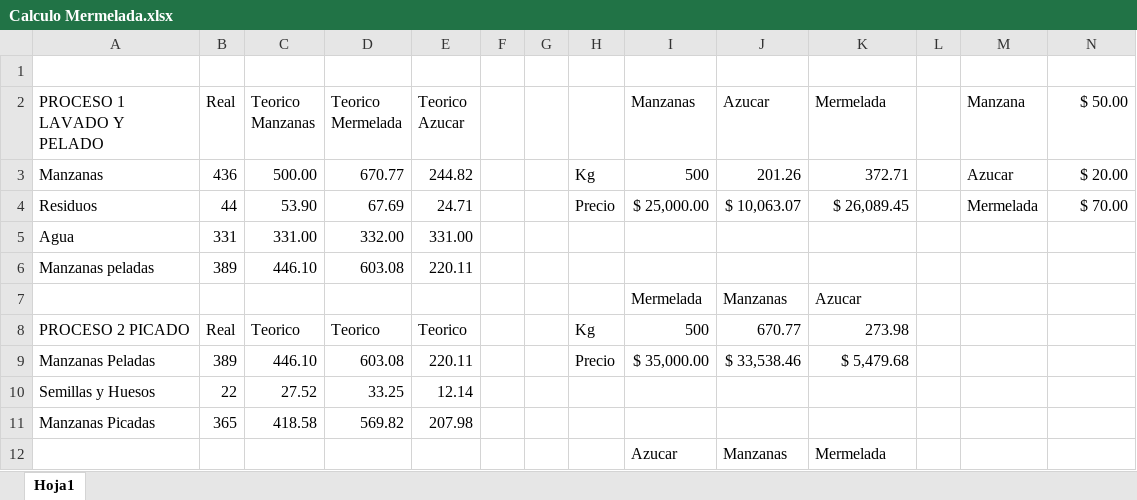
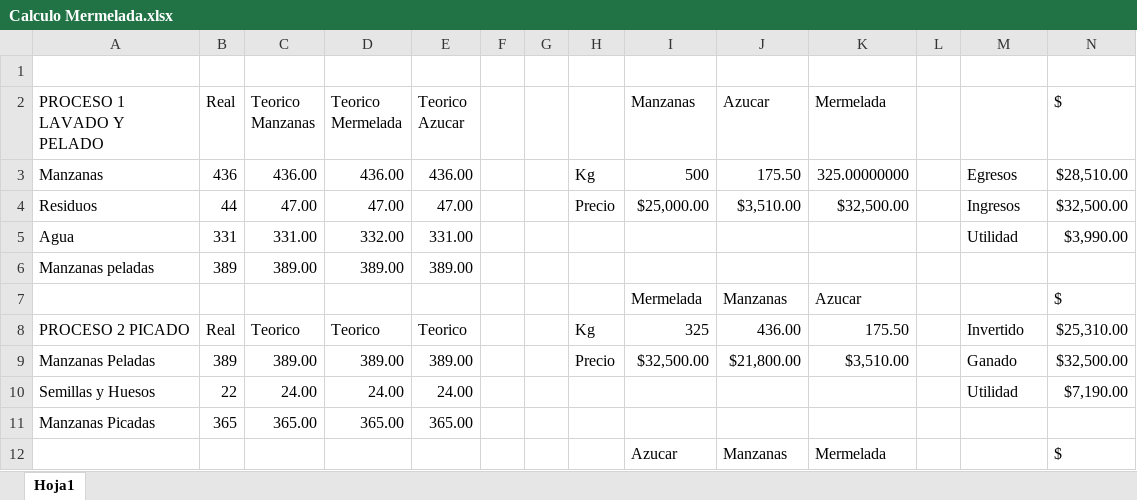
Before and after one commit to Aldayr02/Proyecto-Quimica-Mermelada, an Excel workbook: No Code/Calculo Mermelada.xlsx, sheet Hoja1, drawn as a sheet; only a part is shown; values as stored, in another font and other column widths than the file's, no cell formats; removed rows and columns are numbered as before the commit, all else as after; the diff covers the shown part only; the diff names each change by its address in the sheet, - before the commit and + after, or states it on an @@ line.

Commit message:
Update de Operation.js agregando utilidades el return y update del excel

```diff
--- a/No Code/Calculo Mermelada.xlsx (sheet Hoja1)
+++ b/No Code/Calculo Mermelada.xlsx (sheet Hoja1)
-M2: Manzana
+M2: (empty)
-N2: $ 50.00
+N2: $
-C3 (Teorico Manzanas): 500.00
+C3 (Teorico Manzanas): 436.00
-D3 (Teorico Mermelada): 670.77
+D3 (Teorico Mermelada): 436.00
-E3 (Teorico Azucar): 244.82
+E3 (Teorico Azucar): 436.00
-J3 (Azucar): 201.26
+J3 (Azucar): 175.50
-K3 (Mermelada): 372.71
+K3 (Mermelada): 325.00000000
-M3: Azucar
+M3: Egresos
-N3 ($): $ 20.00
+N3 ($): $28,510.00
-row 4: Residuos | 44 | 53.90 | 67.69 | 24.71 |  |  | Precio | $ 25,000.00 | $ 10,063.07 | $ 26,089.45 |  | Mermelada | $ 70.00
+row 4: Residuos | 44 | 47.00 | 47.00 | 47.00 |  |  | Precio | $25,000.00 | $3,510.00 | $32,500.00 |  | Ingresos | $32,500.00
-M5: (empty)
+M5: Utilidad
-N5 ($): (empty)
+N5 ($): $3,990.00
-C6 (Teorico Manzanas): 446.10
+C6 (Teorico Manzanas): 389.00
-D6 (Teorico Mermelada): 603.08
+D6 (Teorico Mermelada): 389.00
-E6 (Teorico Azucar): 220.11
+E6 (Teorico Azucar): 389.00
-N7 ($): (empty)
+N7 ($): $
-I8 (Manzanas): 500
+I8 (Manzanas): 325
-J8 (Azucar): 670.77
+J8 (Azucar): 436.00
-K8 (Mermelada): 273.98
+K8 (Mermelada): 175.50
-M8: (empty)
+M8: Invertido
-N8 ($): (empty)
+N8 ($): $25,310.00
-row 9: Manzanas Peladas | 389 | 446.10 | 603.08 | 220.11 |  |  | Precio | $ 35,000.00 | $ 33,538.46 | $ 5,479.68
-row 10: Semillas y Huesos | 22 | 27.52 | 33.25 | 12.14
+row 9: Manzanas Peladas | 389 | 389.00 | 389.00 | 389.00 |  |  | Precio | $32,500.00 | $21,800.00 | $3,510.00 |  | Ganado | $32,500.00
+row 10: Semillas y Huesos | 22 | 24.00 | 24.00 | 24.00 |  |  |  |  |  |  |  | Utilidad | $7,190.00
-C11 (Teorico Manzanas): 418.58
+C11 (Teorico Manzanas): 365.00
-D11 (Teorico Mermelada): 569.82
+D11 (Teorico Mermelada): 365.00
-E11 (Teorico Azucar): 207.98
+E11 (Teorico Azucar): 365.00
-N12 ($): (empty)
+N12 ($): $
```
Also changed, not shown: 3 added rows, 3 removed rows and 22 edited cells elsewhere in this sheet, cell formats, 1 other file.
